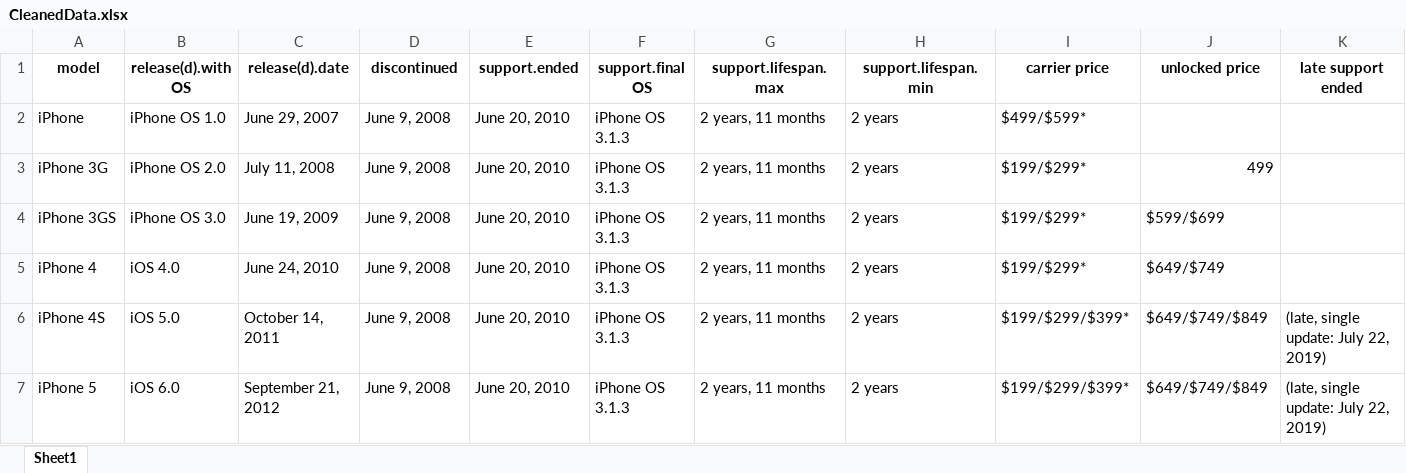
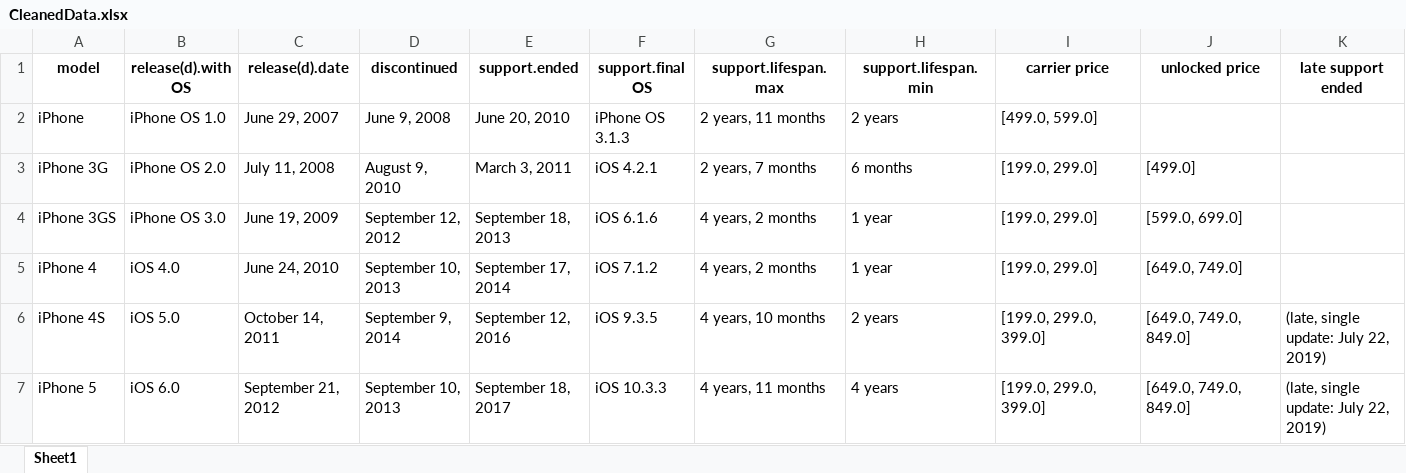
Before and after one commit to AndyHo04/SE251Final, an Excel workbook: CleanedData.xlsx, sheet Sheet1, drawn as a sheet; only a part is shown; values as stored, in another font and other column widths than the file's, no borders; the diff covers the shown part only; the diff names each change by its address in the sheet, - before the commit and + after, or states it on an @@ line.

```diff
--- a/CleanedData.xlsx (sheet Sheet1)
+++ b/CleanedData.xlsx (sheet Sheet1)
-I2 (carrier price): $499/$599*
+I2 (carrier price): [499.0, 599.0]
-D3 (discontinued): June 9, 2008
+D3 (discontinued): August 9, 2010
-E3 (support.ended): June 20, 2010
+E3 (support.ended): March 3, 2011
-F3 (support.final OS): iPhone OS 3.1.3
+F3 (support.final OS): iOS 4.2.1
-G3 (support.lifespan.max): 2 years, 11 months
+G3 (support.lifespan.max): 2 years, 7 months
-H3 (support.lifespan.min): 2 years
+H3 (support.lifespan.min): 6 months
-I3:I5 (carrier price): $199/$299*
+I3:I5 (carrier price): [199.0, 299.0]
-J3 (unlocked price): 499
+J3 (unlocked price): [499.0]
-D4 (discontinued): June 9, 2008
+D4 (discontinued): September 12, 2012
-E4 (support.ended): June 20, 2010
+E4 (support.ended): September 18, 2013
-F4 (support.final OS): iPhone OS 3.1.3
+F4 (support.final OS): iOS 6.1.6
-G4:G5 (support.lifespan.max): 2 years, 11 months
+G4:G5 (support.lifespan.max): 4 years, 2 months
-H4:H5 (support.lifespan.min): 2 years
+H4:H5 (support.lifespan.min): 1 year
-J4 (unlocked price): $599/$699
+J4 (unlocked price): [599.0, 699.0]
-D5 (discontinued): June 9, 2008
+D5 (discontinued): September 10, 2013
-E5 (support.ended): June 20, 2010
+E5 (support.ended): September 17, 2014
-F5 (support.final OS): iPhone OS 3.1.3
+F5 (support.final OS): iOS 7.1.2
-J5 (unlocked price): $649/$749
+J5 (unlocked price): [649.0, 749.0]
-D6 (discontinued): June 9, 2008
+D6 (discontinued): September 9, 2014
-E6 (support.ended): June 20, 2010
+E6 (support.ended): September 12, 2016
-F6 (support.final OS): iPhone OS 3.1.3
+F6 (support.final OS): iOS 9.3.5
-G6 (support.lifespan.max): 2 years, 11 months
+G6 (support.lifespan.max): 4 years, 10 months
-I6:I7 (carrier price): $199/$299/$399*
+I6:I7 (carrier price): [199.0, 299.0, 399.0]
-J6:J7 (unlocked price): $649/$749/$849
+J6:J7 (unlocked price): [649.0, 749.0, 849.0]
-D7 (discontinued): June 9, 2008
+D7 (discontinued): September 10, 2013
-E7 (support.ended): June 20, 2010
+E7 (support.ended): September 18, 2017
-F7 (support.final OS): iPhone OS 3.1.3
+F7 (support.final OS): iOS 10.3.3
-G7 (support.lifespan.max): 2 years, 11 months
+G7 (support.lifespan.max): 4 years, 11 months
-H7 (support.lifespan.min): 2 years
+H7 (support.lifespan.min): 4 years
```
Also changed, not shown: 159 edited cells elsewhere in this sheet, 1 other file.
